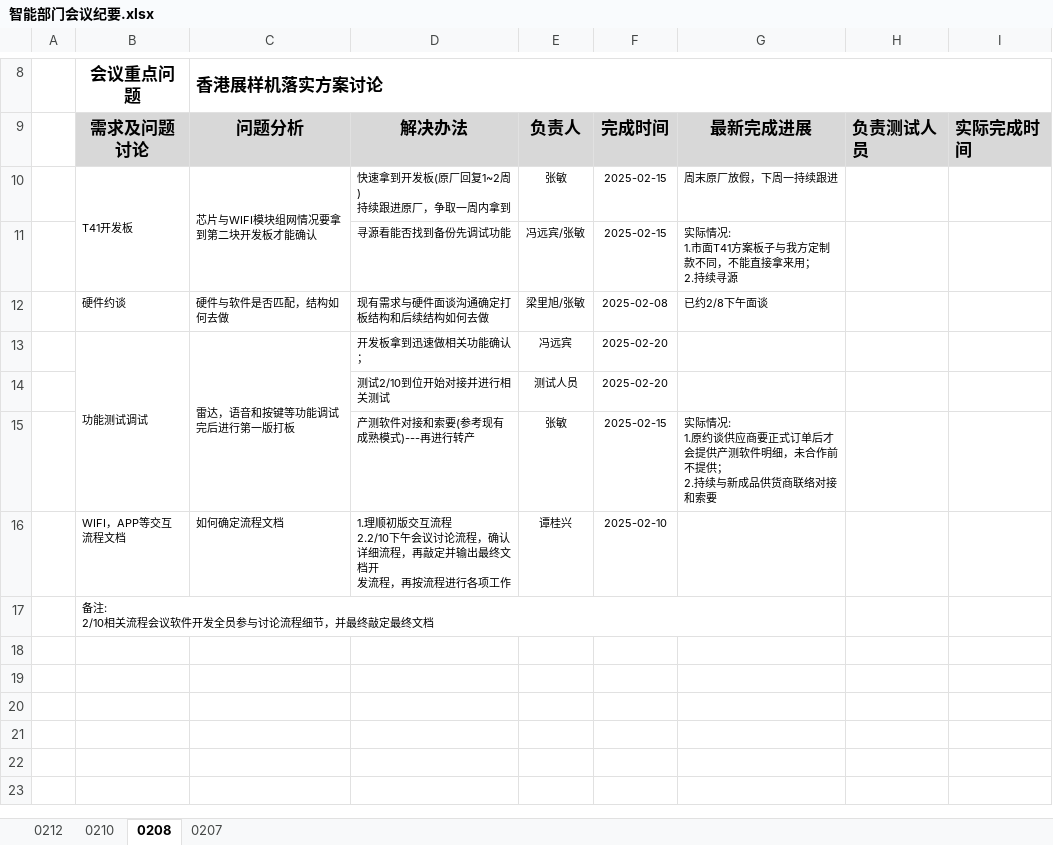
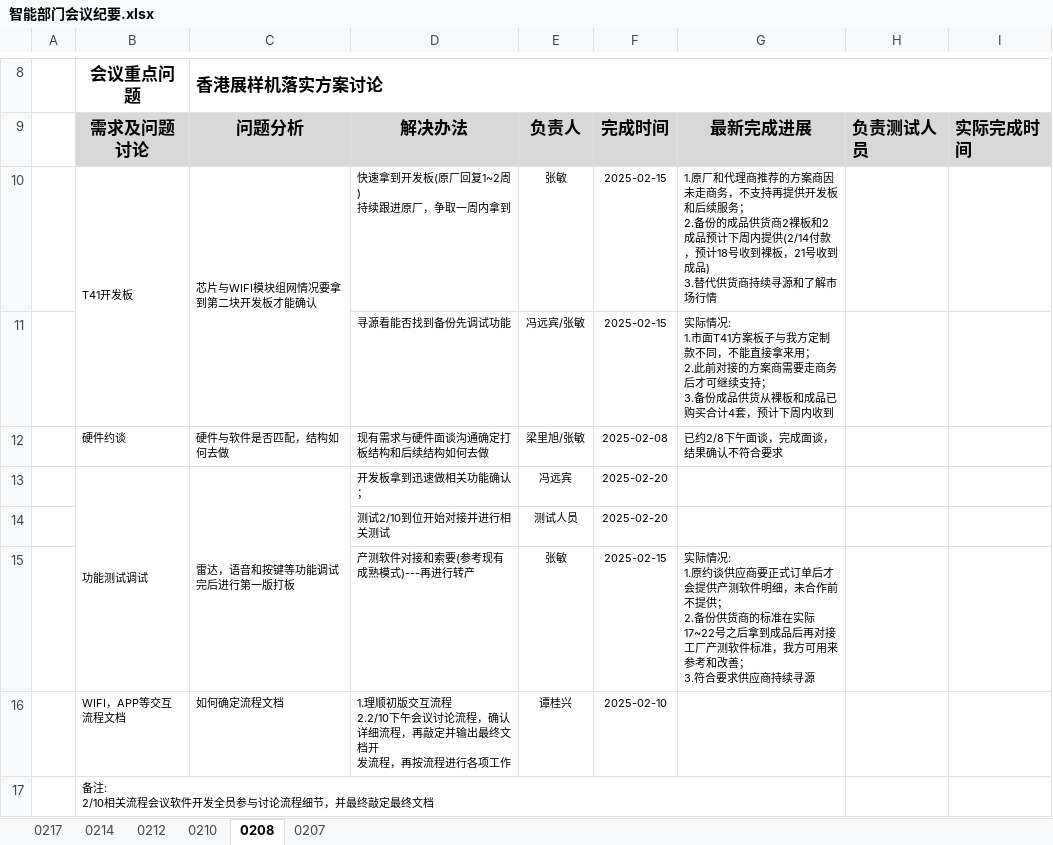
Before and after one commit to xiaoliu0001/isu, an Excel workbook: 模板/智能部门会议纪要.xlsx, sheet 0208, drawn as a sheet; only a part is shown, gaps mark what is left out; values as stored, in another font and other column widths than the file's, no borders; ↵ is a line break in a cell; the diff names each change by its address in the sheet, - before the commit and + after, or states it on an @@ line.

```diff
--- a/模板/智能部门会议纪要.xlsx (sheet 0208)
+++ b/模板/智能部门会议纪要.xlsx (sheet 0208)
+sheet tab: 0217
+sheet tab: 0214
-G10: 周末原厂放假，下周一持续跟进
+G10: 1.原厂和代理商推荐的方案商因未走商务，不支持再提供开发板和后续服务； ↵ 2.备份的成品供货商2裸板和2成品预计下周内提供(2/14付款，预计18号收到裸板，21号收到成品) ↵ 3.替代供货商持续寻源和了解市场行情
-G11: …用； ↵ 2.持续寻源
+G11: …用； ↵ 2.此前对接的方案商需要走商务后才可继续支持； ↵ 3.备份成品供货从裸板和成品已购买合计4套，预计下周内收到
-G12: 已约2/8下午面谈
+G12: 已约2/8下午面谈，完成面谈，结果确认不符合要求
-G15: …供； ↵ 2.持续与新成品供货商联络对接和索要
+G15: …供； ↵ 2.备份供货商的标准在实际17~22号之后拿到成品后再对接工厂产测软件标准，我方可用来参考和改善； ↵ 3.符合要求供应商持续寻源
```
Also changed, not shown: sheet 0212.
